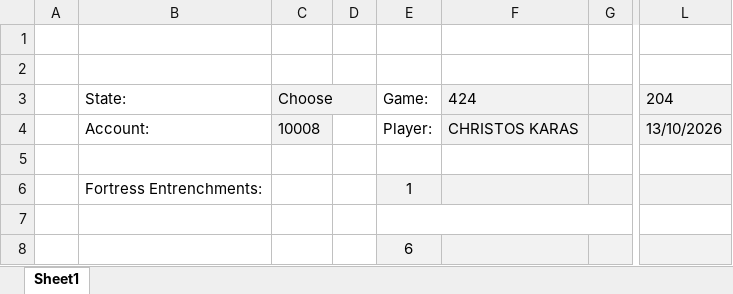
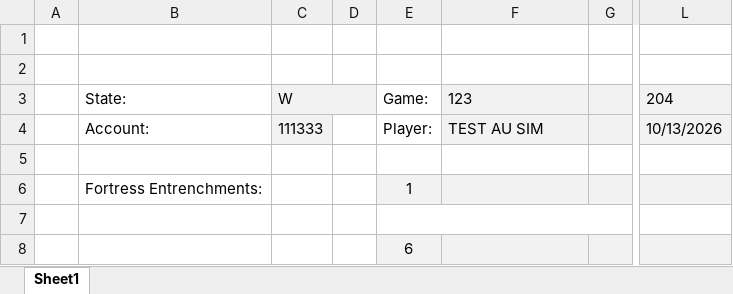
Before and after one commit to jeffyates123/AuSimBattle, an Excel workbook: SIM Sheet v0.6-Duchy of Warsaw Sim 204.xlsx, sheet Sheet1, drawn as a sheet; only a part is shown, gaps mark what is left out; values as stored, in another font and other column widths than the file's, no borders; table styles not drawn; the diff names each change by its address in the sheet, - before the commit and + after, or states it on an @@ line.

```diff
--- a/SIM Sheet v0.6-Duchy of Warsaw Sim 204.xlsx (sheet Sheet1)
+++ b/SIM Sheet v0.6-Duchy of Warsaw Sim 204.xlsx (sheet Sheet1)
-C3: Choose
+C3: W
-F3: 424
+F3: 123
-C4: 10008
+C4: 111333
-F4: CHRISTOS KARAS
+F4: TEST AU SIM
-L4: 13/10/2026
+L4: 10/13/2026
```
Also changed, not shown: 6 other files.
